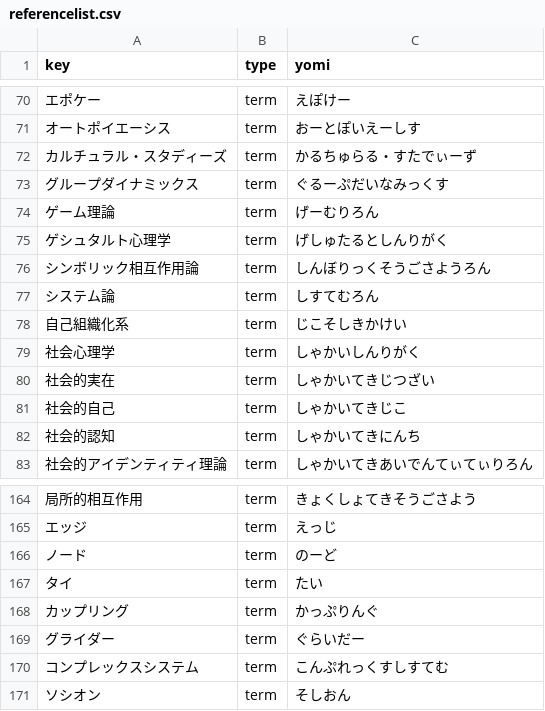
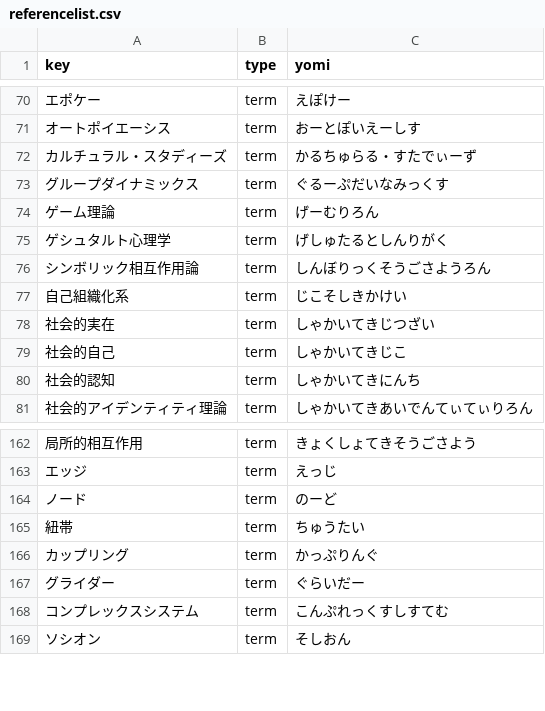
Before and after one commit to kosugitti/psychometrics_syllabus, a CSV file: SocialPsychology/tex/referencelist.csv, drawn as a sheet; only a part is shown, gaps mark what is left out; removed rows and columns are numbered as before the commit, all else as after; the diff names each change by its address in the sheet, - before the commit and + after, or states it on an @@ line.

```diff
--- a/SocialPsychology/tex/referencelist.csv
+++ b/SocialPsychology/tex/referencelist.csv
-row 77: システム論 | term | しすてむろん
-row 79: 社会心理学 | term | しゃかいしんりがく
-row 167: タイ | term | たい
+row 165: 紐帯 | term | ちゅうたい
```
Also changed, not shown: 14 other files.
